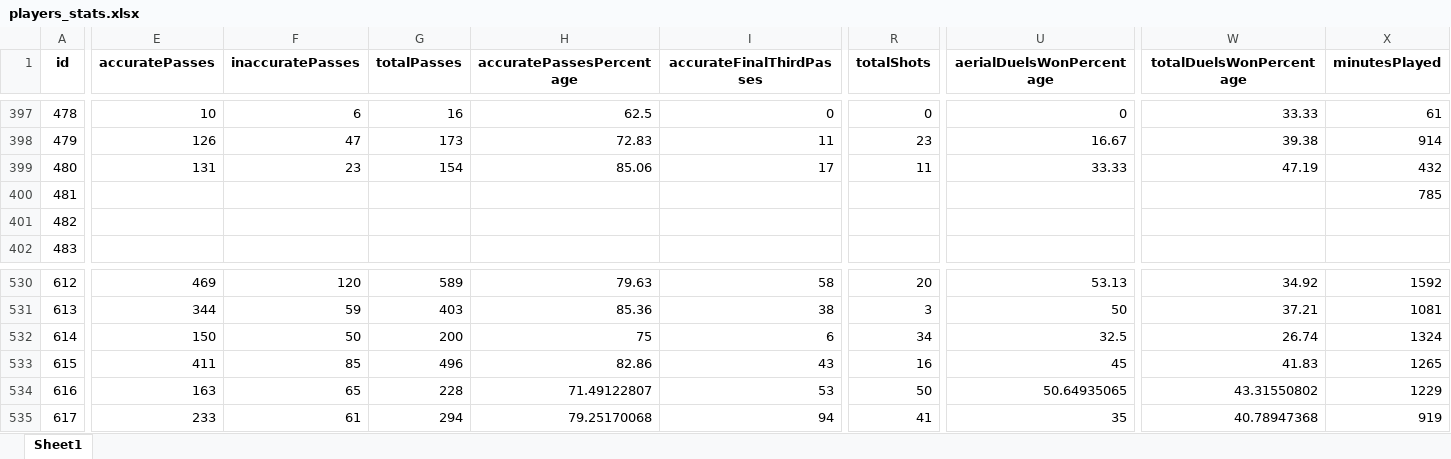
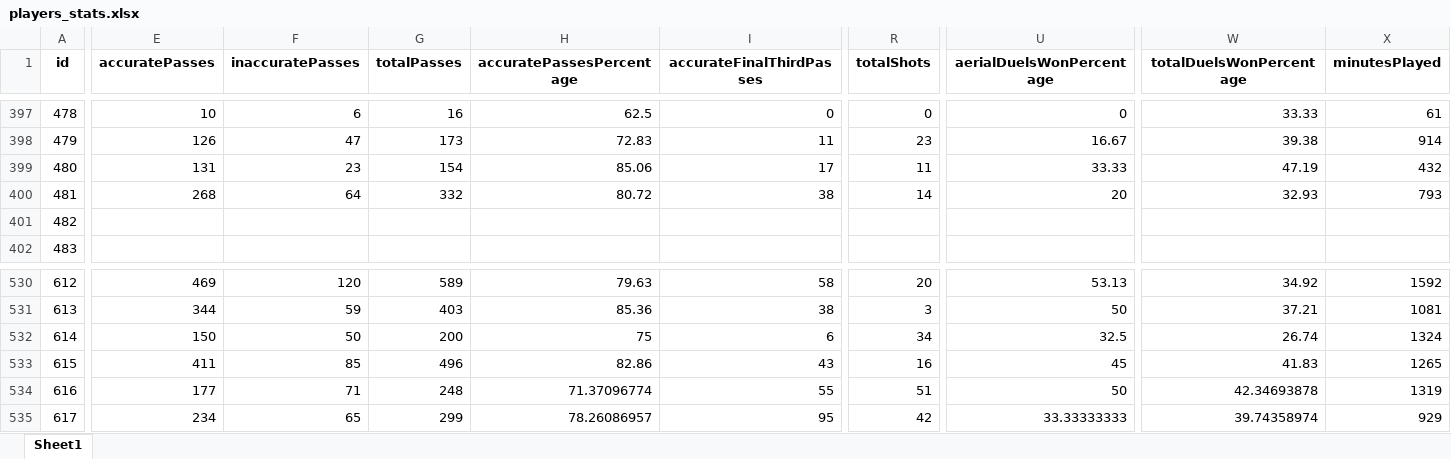
Before and after one commit to PetrMelicharik/fmscoutscz, an Excel workbook: players_stats.xlsx, sheet Sheet1, drawn as a sheet; only a part is shown, gaps mark what is left out; values as stored, in another font and other column widths than the file's, no borders; the diff covers the shown part only; the diff names each change by its address in the sheet, - before the commit and + after, or states it on an @@ line.

```diff
--- a/players_stats.xlsx (sheet Sheet1)
+++ b/players_stats.xlsx (sheet Sheet1)
-E400 (accuratePasses): (empty)
+E400 (accuratePasses): 268
-F400 (inaccuratePasses): (empty)
+F400 (inaccuratePasses): 64
-G400 (totalPasses): (empty)
+G400 (totalPasses): 332
-H400 (accuratePassesPercentage): (empty)
+H400 (accuratePassesPercentage): 80.72
-I400 (accurateFinalThirdPasses): (empty)
+I400 (accurateFinalThirdPasses): 38
-R400 (totalShots): (empty)
+R400 (totalShots): 14
-U400 (aerialDuelsWonPercentage): (empty)
+U400 (aerialDuelsWonPercentage): 20
-W400 (totalDuelsWonPercentage): (empty)
+W400 (totalDuelsWonPercentage): 32.93
-X400 (minutesPlayed): 785
+X400 (minutesPlayed): 793
-E534 (accuratePasses): 163
+E534 (accuratePasses): 177
-F534 (inaccuratePasses): 65
+F534 (inaccuratePasses): 71
-G534 (totalPasses): 228
+G534 (totalPasses): 248
-H534 (accuratePassesPercentage): 71.49122807
+H534 (accuratePassesPercentage): 71.37096774
-I534 (accurateFinalThirdPasses): 53
+I534 (accurateFinalThirdPasses): 55
-R534 (totalShots): 50
+R534 (totalShots): 51
-U534 (aerialDuelsWonPercentage): 50.64935065
+U534 (aerialDuelsWonPercentage): 50
-W534 (totalDuelsWonPercentage): 43.31550802
+W534 (totalDuelsWonPercentage): 42.34693878
-X534 (minutesPlayed): 1229
+X534 (minutesPlayed): 1319
-E535 (accuratePasses): 233
+E535 (accuratePasses): 234
-F535 (inaccuratePasses): 61
+F535 (inaccuratePasses): 65
-G535 (totalPasses): 294
+G535 (totalPasses): 299
-H535 (accuratePassesPercentage): 79.25170068
+H535 (accuratePassesPercentage): 78.26086957
-I535 (accurateFinalThirdPasses): 94
+I535 (accurateFinalThirdPasses): 95
-R535 (totalShots): 41
+R535 (totalShots): 42
-U535 (aerialDuelsWonPercentage): 35
+U535 (aerialDuelsWonPercentage): 33.33333333
-W535 (totalDuelsWonPercentage): 40.78947368
+W535 (totalDuelsWonPercentage): 39.74358974
-X535 (minutesPlayed): 919
+X535 (minutesPlayed): 929
```
Also changed, not shown: 762 edited cells elsewhere in this sheet, players_profiles.xlsx, players_ratings.xlsx.
